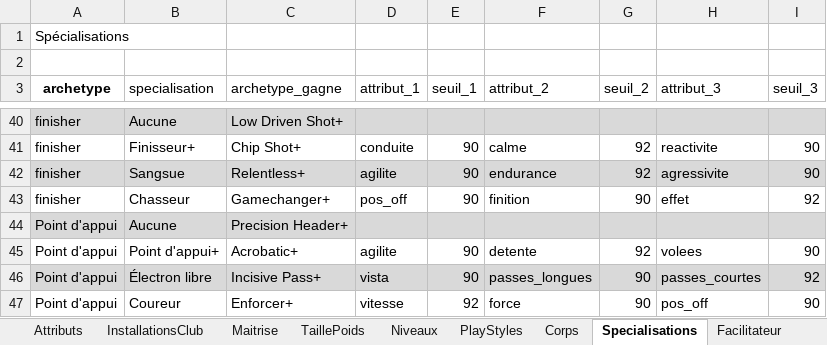
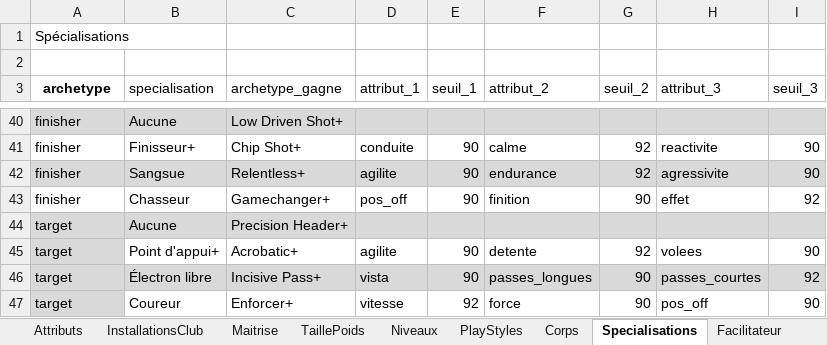
Before and after one commit to Akunesquik/builderproclubs, an Excel workbook: data/fc27-data.xlsx, sheet Specialisations, drawn as a sheet; only a part is shown, gaps mark what is left out; values as stored, in another font and other column widths than the file's, no borders; table styles not drawn; the diff names each change by its address in the sheet, - before the commit and + after, or states it on an @@ line.

```diff
--- a/data/fc27-data.xlsx (sheet Specialisations)
+++ b/data/fc27-data.xlsx (sheet Specialisations)
-A44:A47 (archetype): Point d'appui
+A44:A47 (archetype): target
-A45 fill: none
+A45 fill: #D9D9D9
-A47 fill: none
+A47 fill: #D9D9D9
```
Also changed, not shown: 2 other files.
